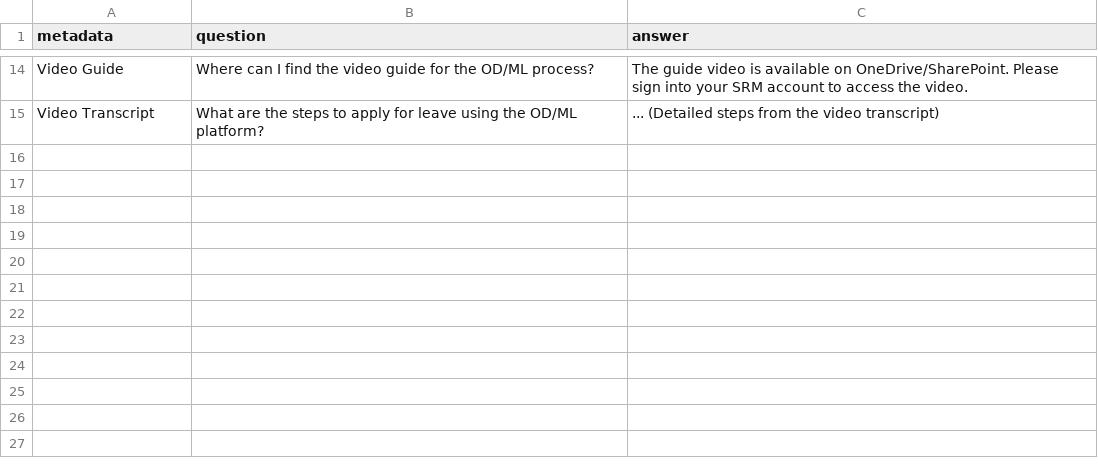
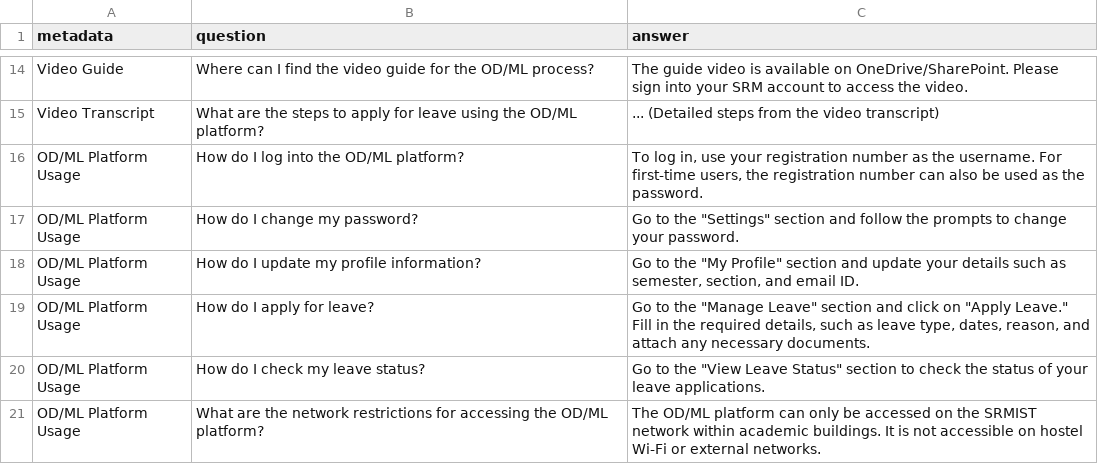
Before and after one commit to MohammedAriffin/RAG_Project, a CSV file: od/od-ml-curated.csv, drawn as a sheet; only a part is shown, gaps mark what is left out.

Commit message:
feat:added info from video transcript
Co-authored-by: greeenboi <suvan.gowrishanker.204@gmail.com>
Co-authored-by: Ariffin <140044527+MohammedAriffin@users.noreply.github.com>

```diff
--- a/od/od-ml-curated.csv
+++ b/od/od-ml-curated.csv
@@ -15 +15,7 @@ Video Guide,Where can I find the video guide for the OD/ML process?,The guide vi
 Video Transcript,What are the steps to apply for leave using the OD/ML platform?,... (Detailed steps from the video transcript)
+OD/ML Platform Usage,How do I log into the OD/ML platform?,"To log in, use your registration number as the username. For first-time users, the registration number can also be used as the password."
+OD/ML Platform Usage,How do I change my password?,"Go to the ""Settings"" section and follow the prompts to change your password."
+OD/ML Platform Usage,How do I update my profile information?,"Go to the ""My Profile"" section and update your details such as semester, section, and email ID."
+OD/ML Platform Usage,How do I apply for leave?,"Go to the ""Manage Leave"" section and click on ""Apply Leave."" Fill in the required details, such as leave type, dates, reason, and attach any necessary documents."
+OD/ML Platform Usage,How do I check my leave status?,"Go to the ""View Leave Status"" section to check the status of your leave applications."
+OD/ML Platform Usage,What are the network restrictions for accessing the OD/ML platform?,The OD/ML platform can only be accessed on the SRMIST network within academic buildings. It is not accessible on hostel Wi-Fi or external networks.
```
